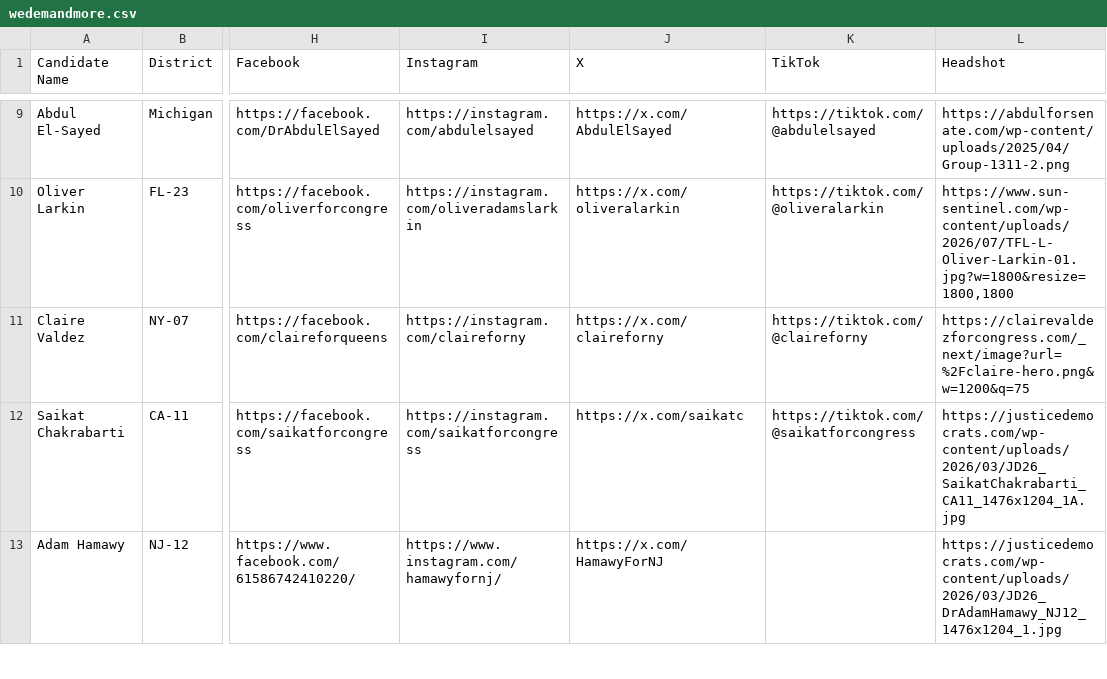
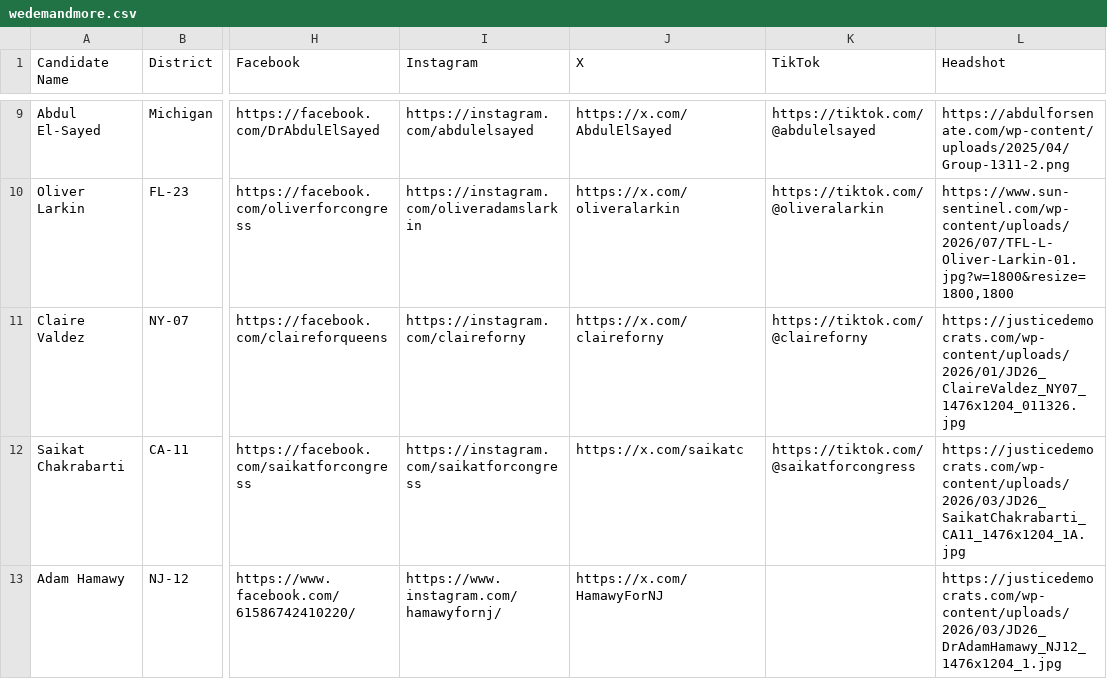
Before and after one commit to genzforchange/website, a CSV file: wedemandmore.csv, drawn as a sheet; only a part is shown, gaps mark what is left out; the diff names each change by its address in the sheet, - before the commit and + after, or states it on an @@ line.

```diff
--- a/wedemandmore.csv
+++ b/wedemandmore.csv
-L11 (Headshot): https://clairevaldezforcongress.com/_next/image?url=%2Fclaire-hero.png&w=1200&q=75
+L11 (Headshot): https://justicedemocrats.com/wp-content/uploads/2026/01/JD26_ClaireValdez_NY07_1476x1204_011326.jpg
```
